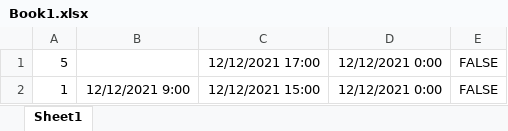
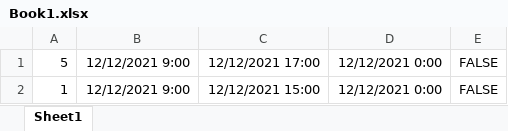
Before and after one commit to HadySalah10/HR_Sys, an Excel workbook: HR_Sys/wwwroot/files/Book1.xlsx, sheet Sheet1, drawn as a sheet; values as stored, in another font and other column widths than the file's, no borders; the diff names each change by its address in the sheet, - before the commit and + after, or states it on an @@ line.

```diff
--- a/HR_Sys/wwwroot/files/Book1.xlsx (sheet Sheet1)
+++ b/HR_Sys/wwwroot/files/Book1.xlsx (sheet Sheet1)
-B1: (empty)
+B1: 12/12/2021 9:00
```
Also changed, not shown: 3 other files.
